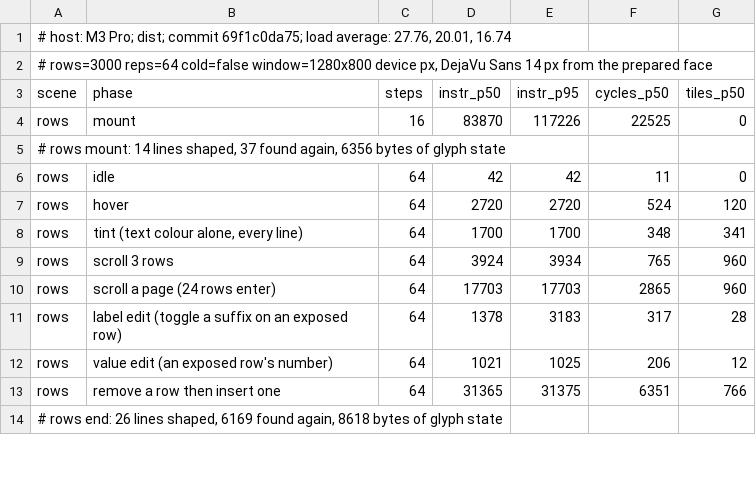
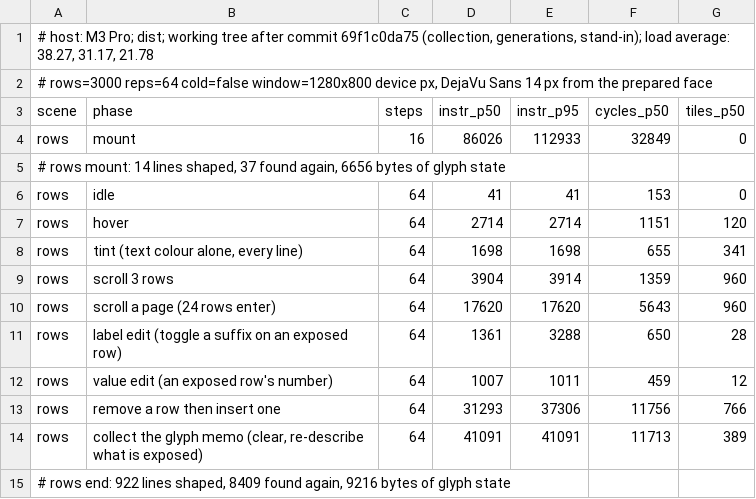
Before and after one commit to philocalyst/bough, a TSV file: bench/results/r8/text/text_x-mac.tsv, drawn as a sheet; only a part is shown; the diff covers the shown part only.

```diff
--- a/bench/results/r8/text/text_x-mac.tsv
+++ b/bench/results/r8/text/text_x-mac.tsv
@@ -1,14 +1,15 @@
-# host: M3 Pro; dist; commit 69f1c0da75; load average: 27.76, 20.01, 16.74
+# host: M3 Pro; dist; working tree after commit 69f1c0da75 (collection, generations, stand-in); load average: 38.27, 31.17, 21.78
 # rows=3000 reps=64 cold=false window=1280x800 device px, DejaVu Sans 14 px from the prepared face
 scene	phase	steps	instr_p50	instr_p95	cycles_p50	tiles_p50
-rows	mount	16	83870	117226	22525	0
-# rows mount: 14 lines shaped, 37 found again, 6356 bytes of glyph state
-rows	idle	64	42	42	11	0
-rows	hover	64	2720	2720	524	120
-rows	tint (text colour alone, every line)	64	1700	1700	348	341
-rows	scroll 3 rows	64	3924	3934	765	960
-rows	scroll a page (24 rows enter)	64	17703	17703	2865	960
-rows	label edit (toggle a suffix on an exposed row)	64	1378	3183	317	28
-rows	value edit (an exposed row's number)	64	1021	1025	206	12
-rows	remove a row then insert one	64	31365	31375	6351	766
-# rows end: 26 lines shaped, 6169 found again, 8618 bytes of glyph state
+rows	mount	16	86026	112933	32849	0
+# rows mount: 14 lines shaped, 37 found again, 6656 bytes of glyph state
+rows	idle	64	41	41	153	0
+rows	hover	64	2714	2714	1151	120
+rows	tint (text colour alone, every line)	64	1698	1698	655	341
+rows	scroll 3 rows	64	3904	3914	1359	960
+rows	scroll a page (24 rows enter)	64	17620	17620	5643	960
+rows	label edit (toggle a suffix on an exposed row)	64	1361	3288	650	28
+rows	value edit (an exposed row's number)	64	1007	1011	459	12
+rows	remove a row then insert one	64	31293	37306	11756	766
+rows	collect the glyph memo (clear, re-describe what is exposed)	64	41091	41091	11713	389
+# rows end: 922 lines shaped, 8409 found again, 9216 bytes of glyph state
```
Also changed, not shown: 1 added row, 21 removed rows and 17 edited cells elsewhere in this file, bench/results/r8/text/stage-mac.tsv, 18 other files.
